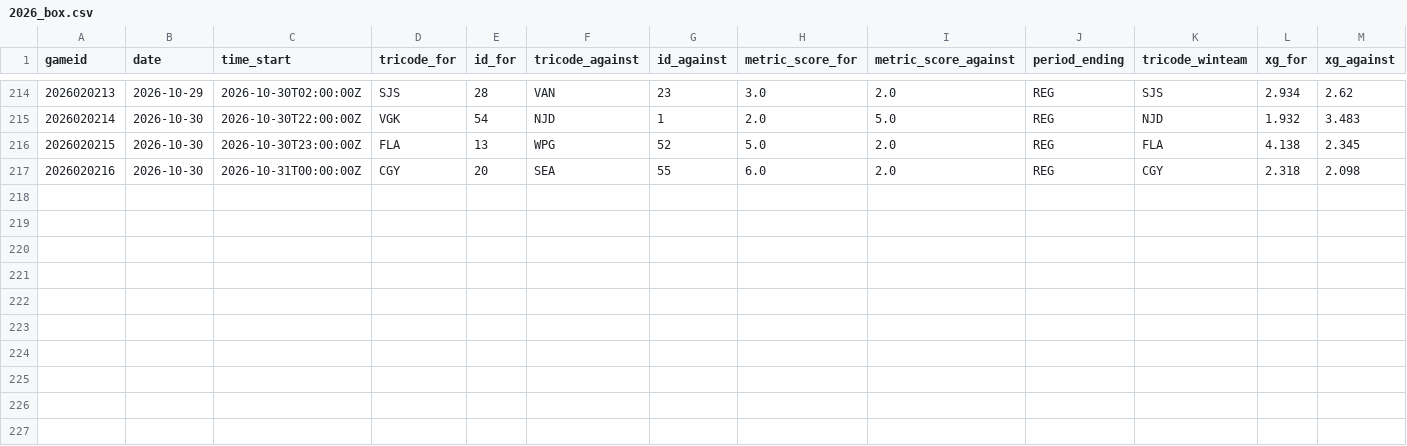
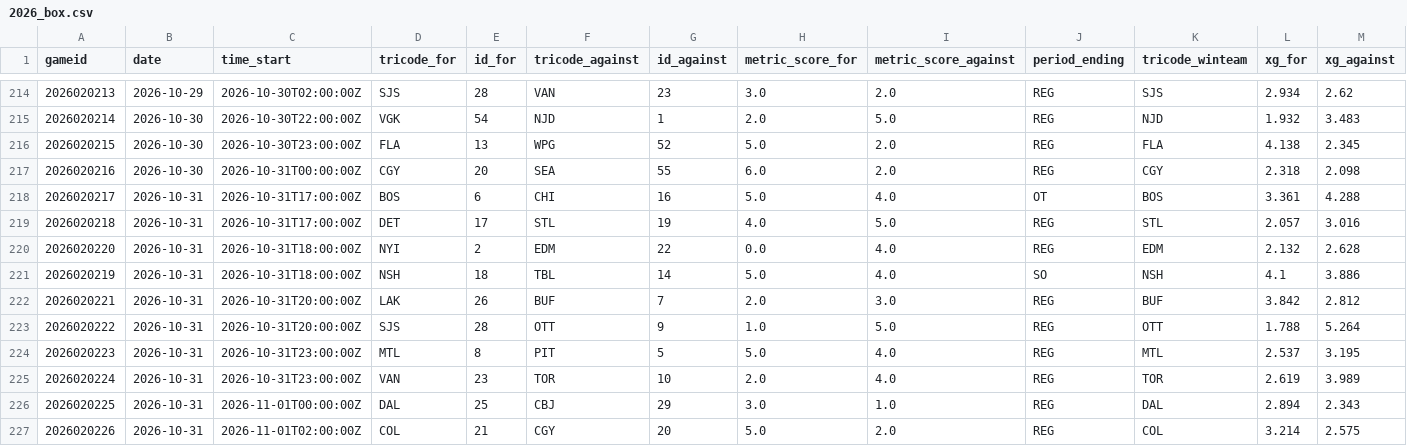
Before and after one commit to justinjjlee/NHL-Analytics, a CSV file: latest/box/2026_box.csv, drawn as a sheet; only a part is shown, gaps mark what is left out; rows hold the shown columns only; the diff names each change by its address in the sheet, - before the commit and + after, or states it on an @@ line.

```diff
--- a/latest/box/2026_box.csv
+++ b/latest/box/2026_box.csv
+row 218: 2026020217 | 2026-10-31 | 2026-10-31T17:00:00Z | BOS | 6 | CHI | 16 | 5.0 | 4.0 | OT | BOS | 3.361 | 4.288
+row 219: 2026020218 | 2026-10-31 | 2026-10-31T17:00:00Z | DET | 17 | STL | 19 | 4.0 | 5.0 | REG | STL | 2.057 | 3.016
+row 220: 2026020220 | 2026-10-31 | 2026-10-31T18:00:00Z | NYI | 2 | EDM | 22 | 0.0 | 4.0 | REG | EDM | 2.132 | 2.628
+row 221: 2026020219 | 2026-10-31 | 2026-10-31T18:00:00Z | NSH | 18 | TBL | 14 | 5.0 | 4.0 | SO | NSH | 4.1 | 3.886
+row 222: 2026020221 | 2026-10-31 | 2026-10-31T20:00:00Z | LAK | 26 | BUF | 7 | 2.0 | 3.0 | REG | BUF | 3.842 | 2.812
+row 223: 2026020222 | 2026-10-31 | 2026-10-31T20:00:00Z | SJS | 28 | OTT | 9 | 1.0 | 5.0 | REG | OTT | 1.788 | 5.264
+row 224: 2026020223 | 2026-10-31 | 2026-10-31T23:00:00Z | MTL | 8 | PIT | 5 | 5.0 | 4.0 | REG | MTL | 2.537 | 3.195
+row 225: 2026020224 | 2026-10-31 | 2026-10-31T23:00:00Z | VAN | 23 | TOR | 10 | 2.0 | 4.0 | REG | TOR | 2.619 | 3.989
+row 226: 2026020225 | 2026-10-31 | 2026-11-01T00:00:00Z | DAL | 25 | CBJ | 29 | 3.0 | 1.0 | REG | DAL | 2.894 | 2.343
+row 227: 2026020226 | 2026-10-31 | 2026-11-01T02:00:00Z | COL | 21 | CGY | 20 | 5.0 | 2.0 | REG | COL | 3.214 | 2.575
```
Also changed, not shown: latest/action/hits/2026_hit_goal_window_30s.csv, latest/action/hits/2026_team_season_spatial_hits.csv, 49 other files.
